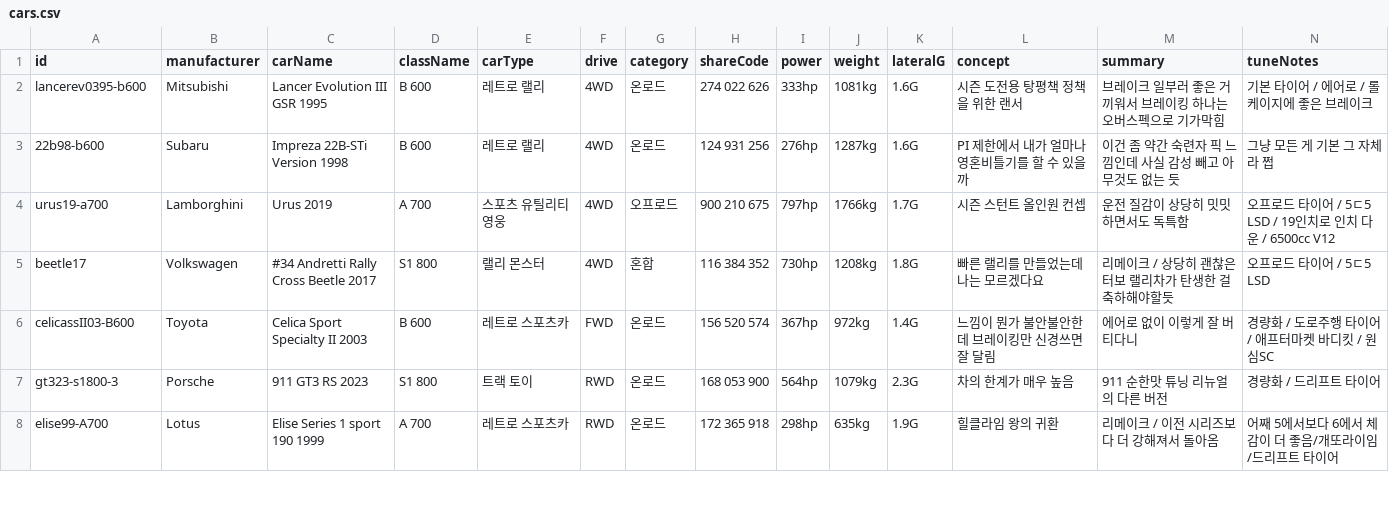
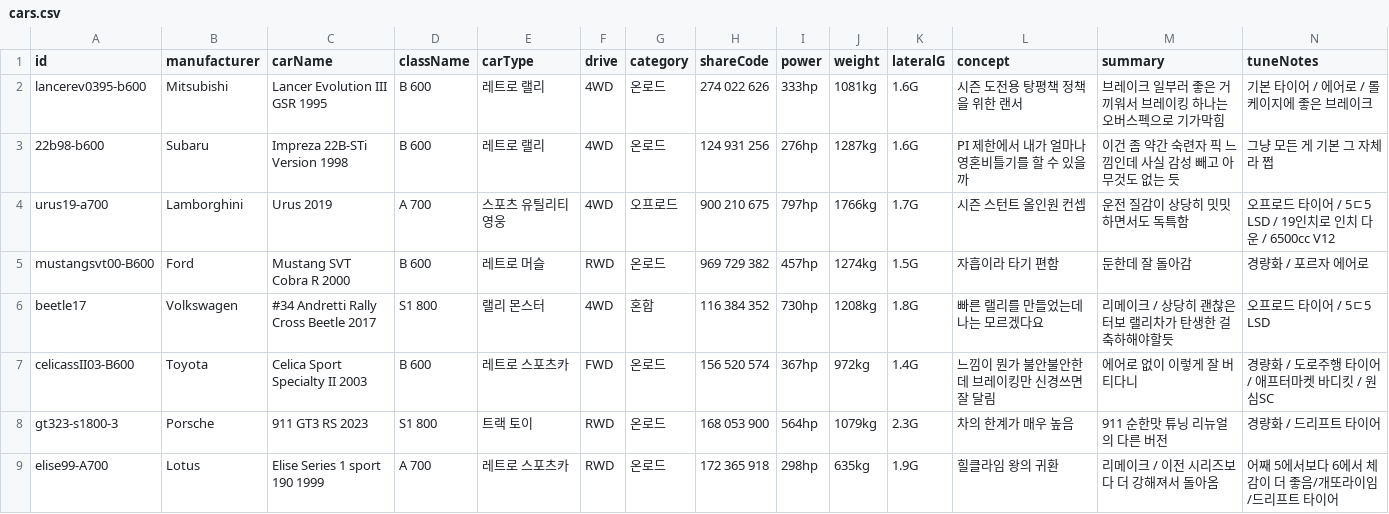
Before and after one commit to Lepe1210/forza6-tuning-archive-lepe, a CSV file: data/cars.csv, drawn as a sheet; only a part is shown; rows hold the shown columns only; the diff names each change by its address in the sheet, - before the commit and + after, or states it on an @@ line.

```diff
--- a/data/cars.csv
+++ b/data/cars.csv
+row 5: mustangsvt00-B600 | Ford | Mustang SVT Cobra R 2000 | B 600 | 레트로 머슬 | RWD | 온로드 | 969 729 382 | 457hp | 1274kg | 1.5G | 자흡이라 타기 편함 | 둔한데 잘 돌아감 | 경량화 / 포르자 에어로
```
Also changed, not shown: 2 other files.
